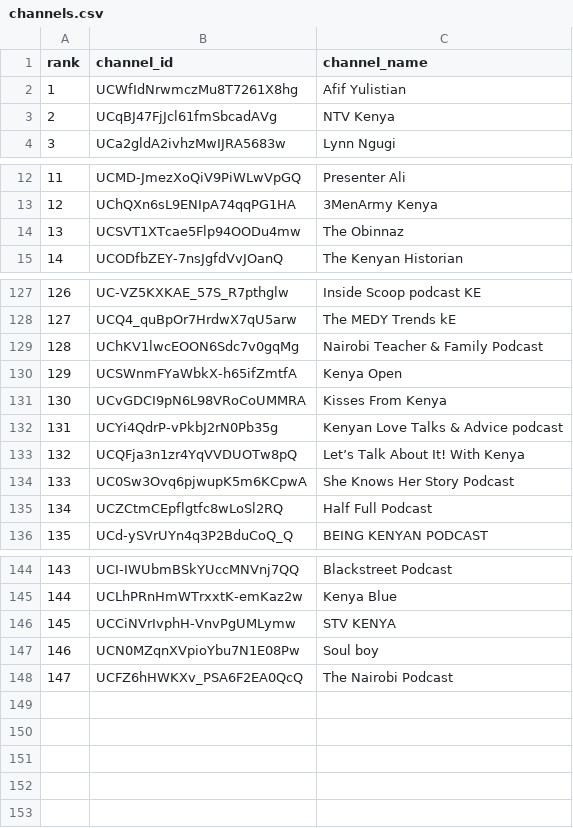
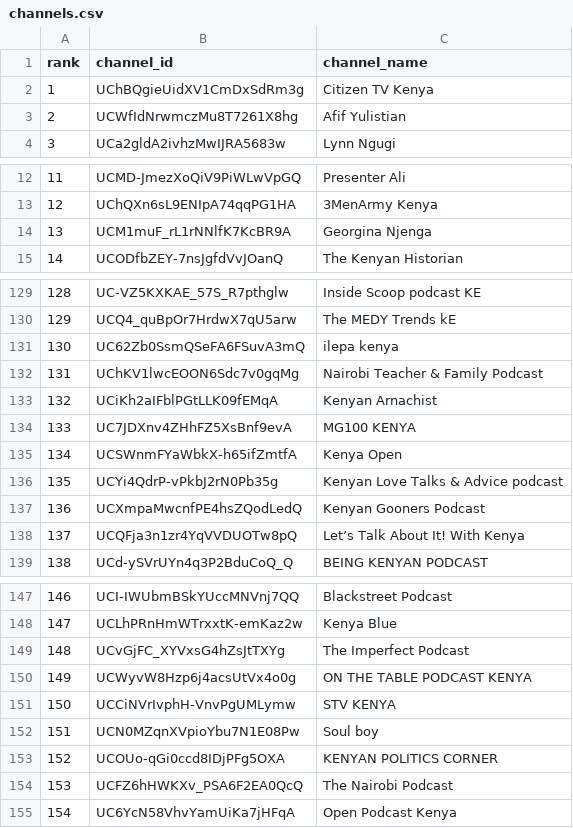
Before and after one commit to stmonitoring2/ke-top500, a CSV file: channels.csv, drawn as a sheet; only a part is shown, gaps mark what is left out; removed rows and columns are numbered as before the commit, all else as after; the diff covers the shown part only; the diff names each change by its address in the sheet, - before the commit and + after, or states it on an @@ line.

```diff
--- a/channels.csv
+++ b/channels.csv
+row 2: 1 | UChBQgieUidXV1CmDxSdRm3g | Citizen TV Kenya
@@ column A (rank) renumbered between rows 3 and 154 @@
-row 3: 2 | UCqBJ47FjJcl61fmSbcadAVg | NTV Kenya
-row 14: 13 | UCSVT1XTcae5Flp94OODu4mw | The Obinnaz
+row 14: 13 | UCM1muF_rL1rNNlfK7KcBR9A | Georgina Njenga
+row 131: 130 | UC62Zb0SsmQSeFA6FSuvA3mQ | ilepa kenya
+row 133: 132 | UCiKh2aIFblPGtLLK09fEMqA | Kenyan Arnachist
+row 134: 133 | UC7JDXnv4ZHhFZ5XsBnf9evA | MG100 KENYA
-row 131: 130 | UCvGDCI9pN6L98VRoCoUMMRA | Kisses From Kenya
+row 137: 136 | UCXmpaMwcnfPE4hsZQodLedQ | Kenyan Gooners Podcast
-row 134: 133 | UC0Sw3Ovq6pjwupK5m6KCpwA | She Knows Her Story Podcast
-row 135: 134 | UCZCtmCEpflgtfc8wLoSl2RQ | Half Full Podcast
+row 149: 148 | UCvGjFC_XYVxsG4hZsJtTXYg | The Imperfect Podcast
+row 150: 149 | UCWyvW8Hzp6j4acsUtVx4o0g | ON THE TABLE PODCAST KENYA
+row 153: 152 | UCOUo-qGi0ccd8IDjPFg5OXA | KENYAN POLITICS CORNER
+row 155: 154 | UC6YcN58VhvYamUiKa7jHFqA | Open Podcast Kenya
```
Also changed, not shown: 25 added rows and 23 removed rows elsewhere in this file, public/top500_ranked.csv, 1 other file.
